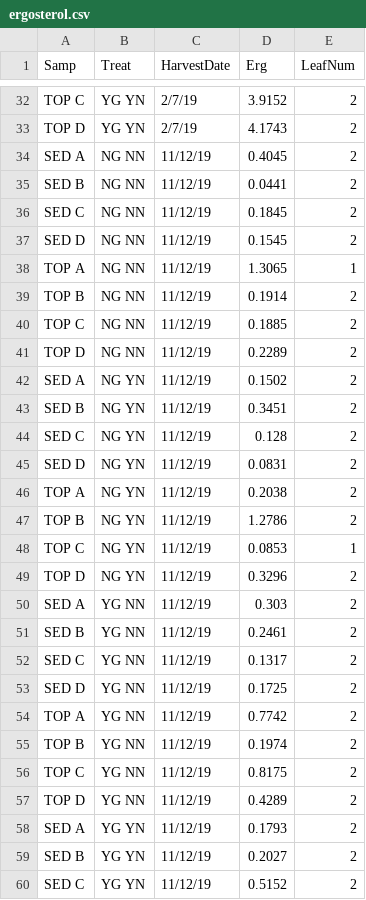
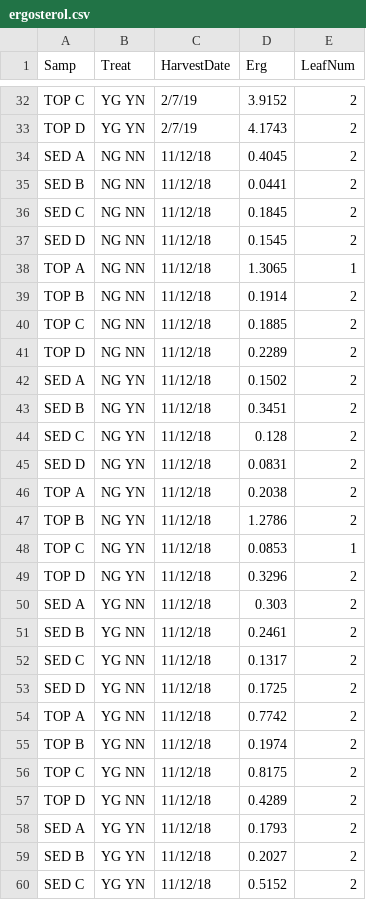
Before and after one commit to KennyPeanuts/litter_priming_nutrients, a CSV file: data/ergosterol.csv, drawn as a sheet; only a part is shown, gaps mark what is left out; the diff covers the shown part only.

```diff
--- a/data/ergosterol.csv
+++ b/data/ergosterol.csv
@@ -33,28 +33,28 @@ TOP C,YG YN,2/7/19,3.9152,2
 TOP D,YG YN,2/7/19,4.1743,2
-SED A,NG NN,11/12/19,0.4045,2
-SED B,NG NN,11/12/19,0.0441,2
-SED C,NG NN,11/12/19,0.1845,2
-SED D,NG NN,11/12/19,0.1545,2
-TOP A,NG NN,11/12/19,1.3065,1
-TOP B,NG NN,11/12/19,0.1914,2
-TOP C,NG NN,11/12/19,0.1885,2
-TOP D,NG NN,11/12/19,0.2289,2
-SED A,NG YN,11/12/19,0.1502,2
-SED B,NG YN,11/12/19,0.3451,2
-SED C,NG YN,11/12/19,0.128,2
-SED D,NG YN,11/12/19,0.0831,2
-TOP A,NG YN,11/12/19,0.2038,2
-TOP B,NG YN,11/12/19,1.2786,2
-TOP C,NG YN,11/12/19,0.0853,1
-TOP D,NG YN,11/12/19,0.3296,2
-SED A,YG NN,11/12/19,0.303,2
-SED B,YG NN,11/12/19,0.2461,2
-SED C,YG NN,11/12/19,0.1317,2
-SED D,YG NN,11/12/19,0.1725,2
-TOP A,YG NN,11/12/19,0.7742,2
-TOP B,YG NN,11/12/19,0.1974,2
-TOP C,YG NN,11/12/19,0.8175,2
-TOP D,YG NN,11/12/19,0.4289,2
-SED A,YG YN,11/12/19,0.1793,2
-SED B,YG YN,11/12/19,0.2027,2
-SED C,YG YN,11/12/19,0.5152,2
+SED A,NG NN,11/12/18,0.4045,2
+SED B,NG NN,11/12/18,0.0441,2
+SED C,NG NN,11/12/18,0.1845,2
+SED D,NG NN,11/12/18,0.1545,2
+TOP A,NG NN,11/12/18,1.3065,1
+TOP B,NG NN,11/12/18,0.1914,2
+TOP C,NG NN,11/12/18,0.1885,2
+TOP D,NG NN,11/12/18,0.2289,2
+SED A,NG YN,11/12/18,0.1502,2
+SED B,NG YN,11/12/18,0.3451,2
+SED C,NG YN,11/12/18,0.128,2
+SED D,NG YN,11/12/18,0.0831,2
+TOP A,NG YN,11/12/18,0.2038,2
+TOP B,NG YN,11/12/18,1.2786,2
+TOP C,NG YN,11/12/18,0.0853,1
+TOP D,NG YN,11/12/18,0.3296,2
+SED A,YG NN,11/12/18,0.303,2
+SED B,YG NN,11/12/18,0.2461,2
+SED C,YG NN,11/12/18,0.1317,2
+SED D,YG NN,11/12/18,0.1725,2
+TOP A,YG NN,11/12/18,0.7742,2
+TOP B,YG NN,11/12/18,0.1974,2
+TOP C,YG NN,11/12/18,0.8175,2
+TOP D,YG NN,11/12/18,0.4289,2
+SED A,YG YN,11/12/18,0.1793,2
+SED B,YG YN,11/12/18,0.2027,2
+SED C,YG YN,11/12/18,0.5152,2
```
Also changed, not shown: 5 edited cells elsewhere in this file, 3 other files.
